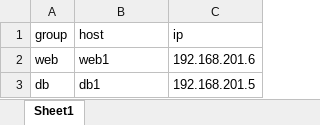
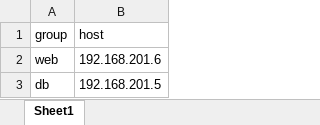
Before and after one commit to supaket/ansible-7feb-1, an Excel workbook: inventory.xlsx, sheet Sheet1, drawn as a sheet; values as stored, in another font and other column widths than the file's, no borders; the diff names each change by its address in the sheet, - before the commit and + after, or states it on an @@ line.

```diff
--- a/inventory.xlsx (sheet Sheet1)
+++ b/inventory.xlsx (sheet Sheet1)
-column C (ip), rows 2-3: 192.168.201.6 | 192.168.201.5
-B2 (host): web1
+B2 (host): 192.168.201.6
-B3 (host): db1
+B3 (host): 192.168.201.5
```
Also changed, not shown: 14 other files.
